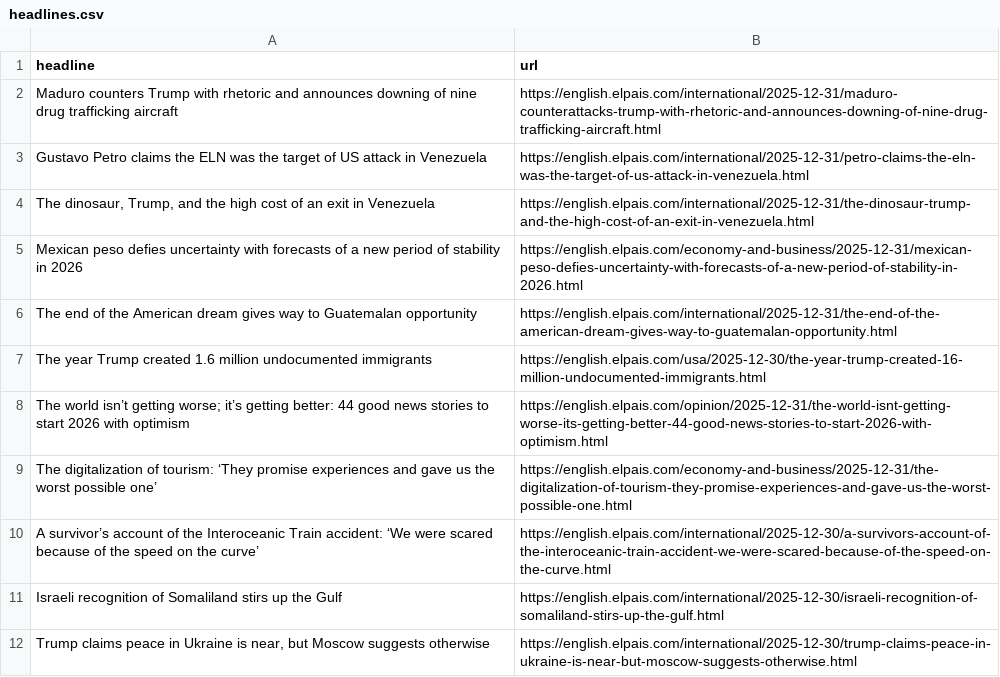
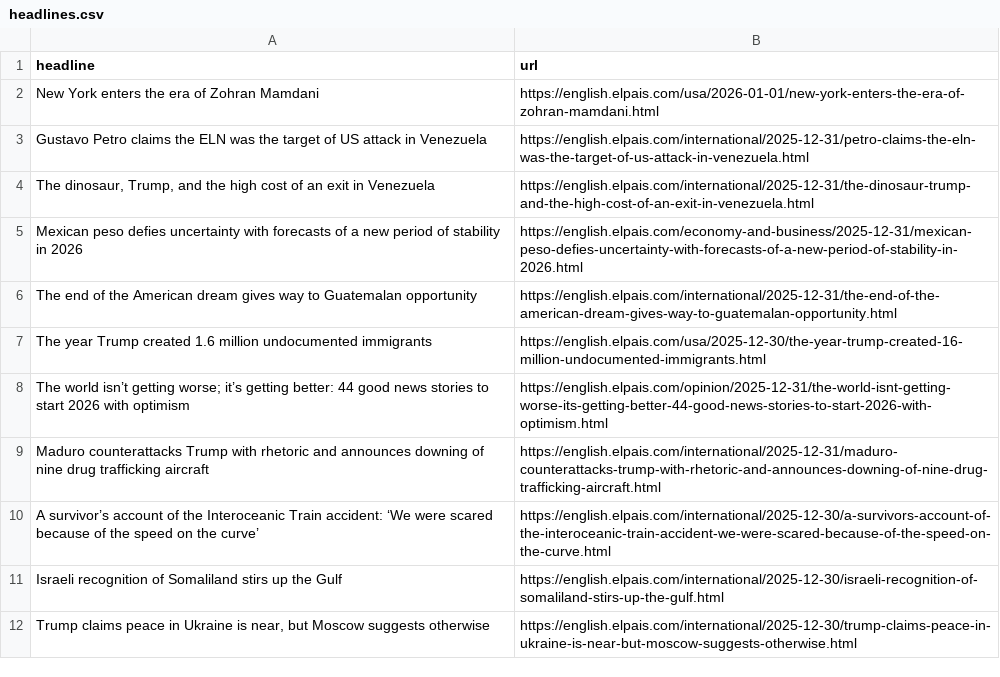
Before and after one commit to JSorrell99/el-pais-autoscraper, a CSV file: headlines.csv, drawn as a sheet; only a part is shown; removed rows and columns are numbered as before the commit, all else as after; the diff names each change by its address in the sheet, - before the commit and + after, or states it on an @@ line.

```diff
--- a/headlines.csv
+++ b/headlines.csv
-row 2: Maduro counters Trump with rhetoric and announces downing of nine drug trafficking aircraft | https://english.elpais.com/international/2025-12-31/maduro-counterattacks-trump-with-rhetoric-and-announces-downing-of-nine-drug-trafficking-aircraft.html
+row 2: New York enters the era of Zohran Mamdani | https://english.elpais.com/usa/2026-01-01/new-york-enters-the-era-of-zohran-mamdani.html
-row 9: The digitalization of tourism: ‘They promise experiences and gave us the worst possible one’ | https://english.elpais.com/economy-and-business/2025-12-31/the-digitalization-of-tourism-they-promise-experiences-and-gave-us-the-worst-possible-one.html
+row 9: Maduro counterattacks Trump with rhetoric and announces downing of nine drug trafficking aircraft | https://english.elpais.com/international/2025-12-31/maduro-counterattacks-trump-with-rhetoric-and-announces-downing-of-nine-drug-trafficking-aircraft.html
```
